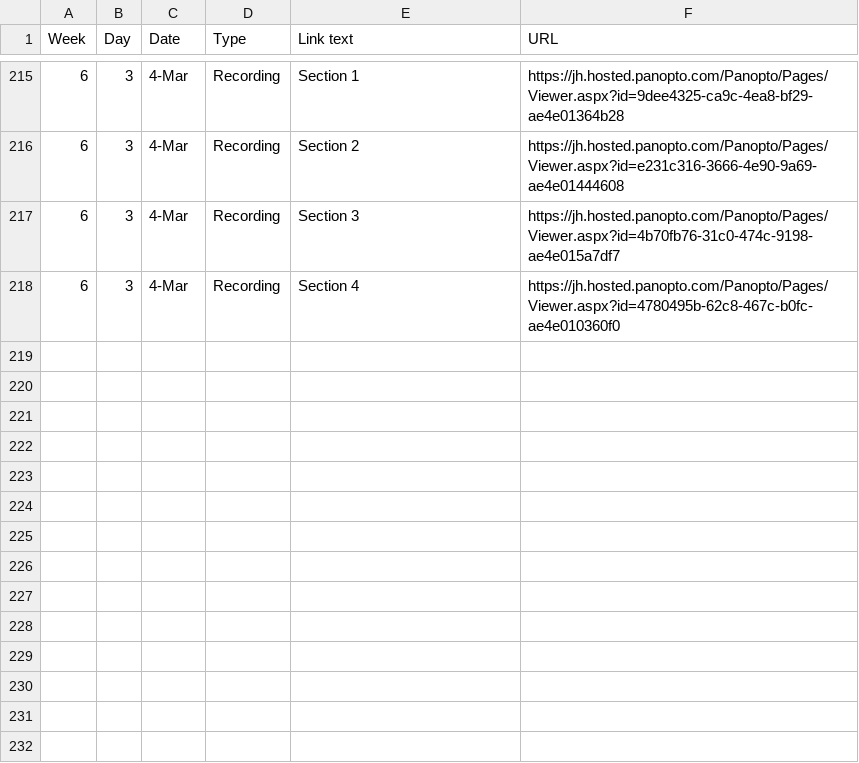
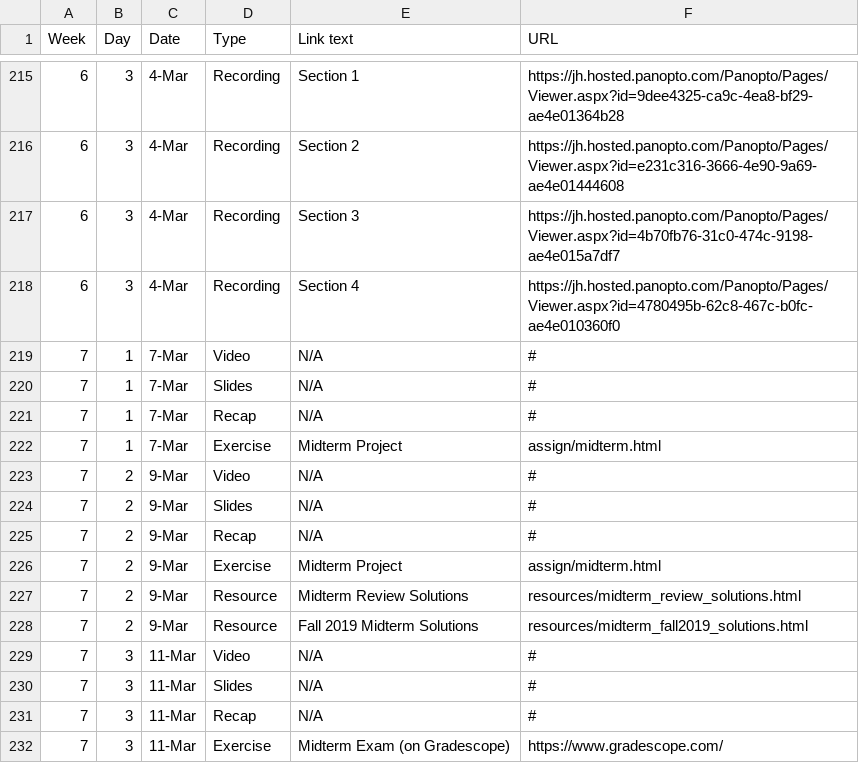
Before and after one commit to jhu-ip/cs220-s22, a CSV file: material.csv, drawn as a sheet; only a part is shown, gaps mark what is left out; the diff names each change by its address in the sheet, - before the commit and + after, or states it on an @@ line.

Commit message:
materials for week 7

```diff
--- a/material.csv
+++ b/material.csv
+row 219: 7 | 1 | 7-Mar | Video | N/A | #
+row 220: 7 | 1 | 7-Mar | Slides | N/A | #
+row 221: 7 | 1 | 7-Mar | Recap | N/A | #
+row 222: 7 | 1 | 7-Mar | Exercise | Midterm Project | assign/midterm.html
+row 223: 7 | 2 | 9-Mar | Video | N/A | #
+row 224: 7 | 2 | 9-Mar | Slides | N/A | #
+row 225: 7 | 2 | 9-Mar | Recap | N/A | #
+row 226: 7 | 2 | 9-Mar | Exercise | Midterm Project | assign/midterm.html
+row 227: 7 | 2 | 9-Mar | Resource | Midterm Review Solutions | resources/midterm_review_solutions.html
+row 228: 7 | 2 | 9-Mar | Resource | Fall 2019 Midterm Solutions | resources/midterm_fall2019_solutions.html
+row 229: 7 | 3 | 11-Mar | Video | N/A | #
+row 230: 7 | 3 | 11-Mar | Slides | N/A | #
+row 231: 7 | 3 | 11-Mar | Recap | N/A | #
+row 232: 7 | 3 | 11-Mar | Exercise | Midterm Exam (on Gradescope) | https://www.gradescope.com/
```
Also changed, not shown: 3 other files.
